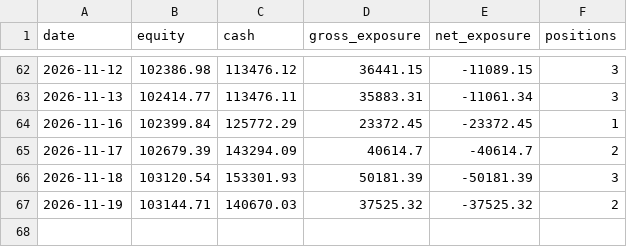
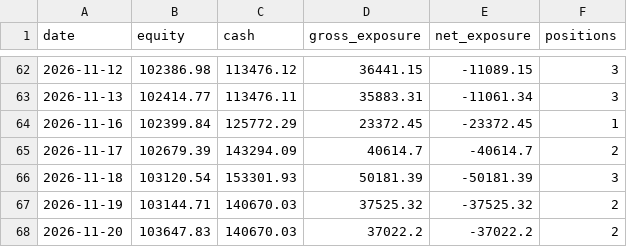
Before and after one commit to ConnorHampstead/claude-portfolio, a CSV file: state/equity.csv, drawn as a sheet; only a part is shown, gaps mark what is left out; the diff names each change by its address in the sheet, - before the commit and + after, or states it on an @@ line.

```diff
--- a/state/equity.csv
+++ b/state/equity.csv
+row 68: 2026-11-20 | 103647.83 | 140670.03 | 37022.2 | -37022.2 | 2
```
Also changed, not shown: shadow.csv, 12 other files.
